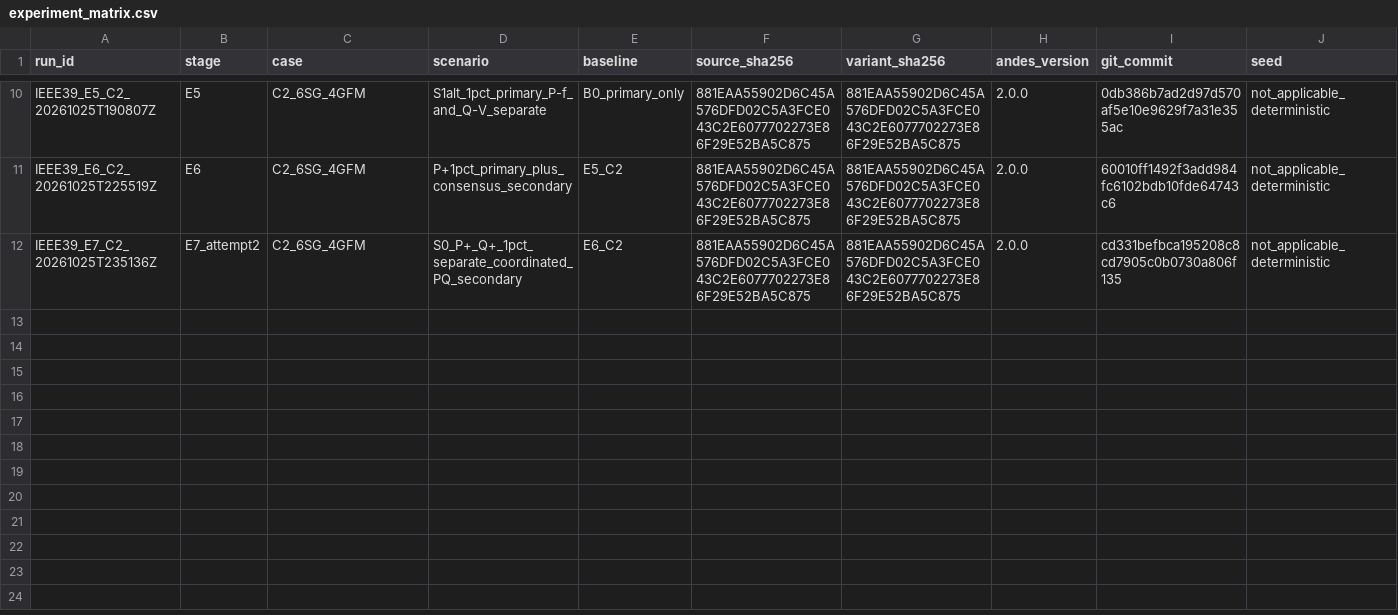
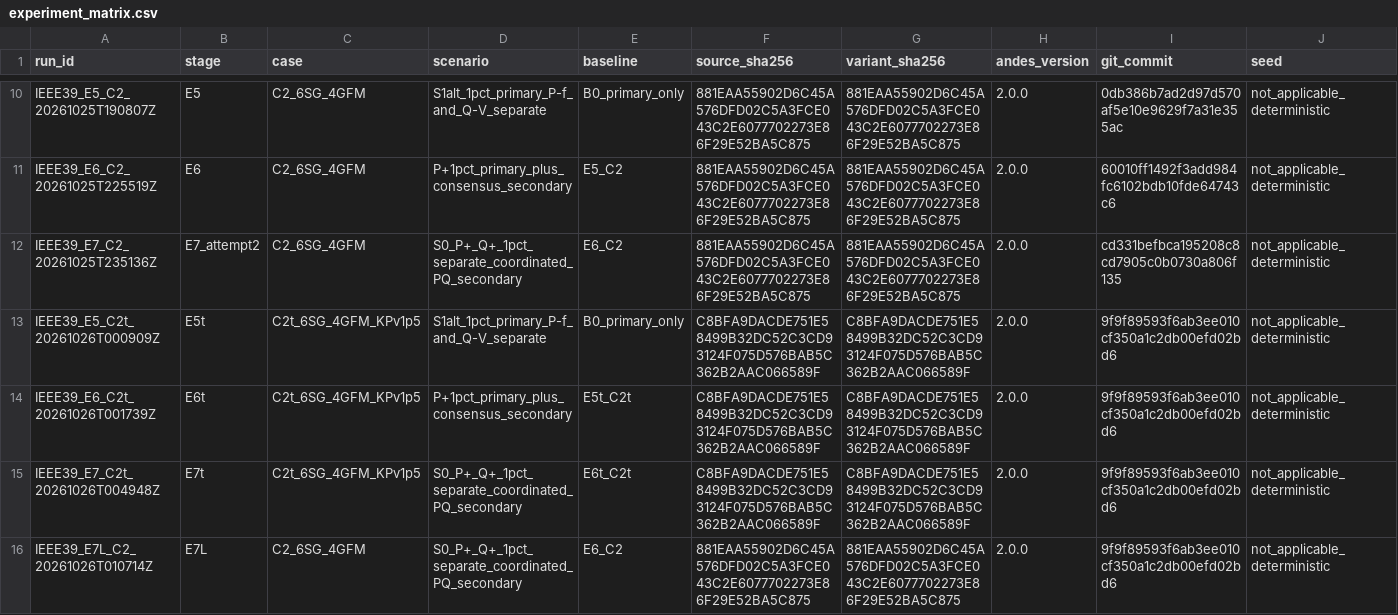
Before and after one commit to gemejiar/resilient_distributed_control_PS, a CSV file: Paper_manuscript/artifacts/experiment_matrix.csv, drawn as a sheet; only a part is shown, gaps mark what is left out; rows hold the shown columns only; the diff names each change by its address in the sheet, - before the commit and + after, or states it on an @@ line.

```diff
--- a/Paper_manuscript/artifacts/experiment_matrix.csv
+++ b/Paper_manuscript/artifacts/experiment_matrix.csv
+row 13: IEEE39_E5_C2t_20261026T000909Z | E5t | C2t_6SG_4GFM_KPv1p5 | S1alt_1pct_primary_P-f_and_Q-V_separate | B0_primary_only | C8BFA9DACDE751E58499B32DC52C3CD93124F075D576BAB5C362B2AAC066589F | C8BFA9DACDE751E58499B32DC52C3CD93124F075D576BAB5C362B2AAC066589F | 2.0.0 | 9f9f89593f6ab3ee010cf350a1c2db00efd02bd6 | not_applicable_deterministic
+row 14: IEEE39_E6_C2t_20261026T001739Z | E6t | C2t_6SG_4GFM_KPv1p5 | P+1pct_primary_plus_consensus_secondary | E5t_C2t | C8BFA9DACDE751E58499B32DC52C3CD93124F075D576BAB5C362B2AAC066589F | C8BFA9DACDE751E58499B32DC52C3CD93124F075D576BAB5C362B2AAC066589F | 2.0.0 | 9f9f89593f6ab3ee010cf350a1c2db00efd02bd6 | not_applicable_deterministic
+row 15: IEEE39_E7_C2t_20261026T004948Z | E7t | C2t_6SG_4GFM_KPv1p5 | S0_P+_Q+_1pct_separate_coordinated_PQ_secondary | E6t_C2t | C8BFA9DACDE751E58499B32DC52C3CD93124F075D576BAB5C362B2AAC066589F | C8BFA9DACDE751E58499B32DC52C3CD93124F075D576BAB5C362B2AAC066589F | 2.0.0 | 9f9f89593f6ab3ee010cf350a1c2db00efd02bd6 | not_applicable_deterministic
+row 16: IEEE39_E7L_C2_20261026T010714Z | E7L | C2_6SG_4GFM | S0_P+_Q+_1pct_separate_coordinated_PQ_secondary | E6_C2 | 881EAA55902D6C45A576DFD02C5A3FCE043C2E6077702273E86F29E52BA5C875 | 881EAA55902D6C45A576DFD02C5A3FCE043C2E6077702273E86F29E52BA5C875 | 2.0.0 | 9f9f89593f6ab3ee010cf350a1c2db00efd02bd6 | not_applicable_deterministic
```
Also changed, not shown: ops/sted/traceability_matrix.csv, 31 other files.
